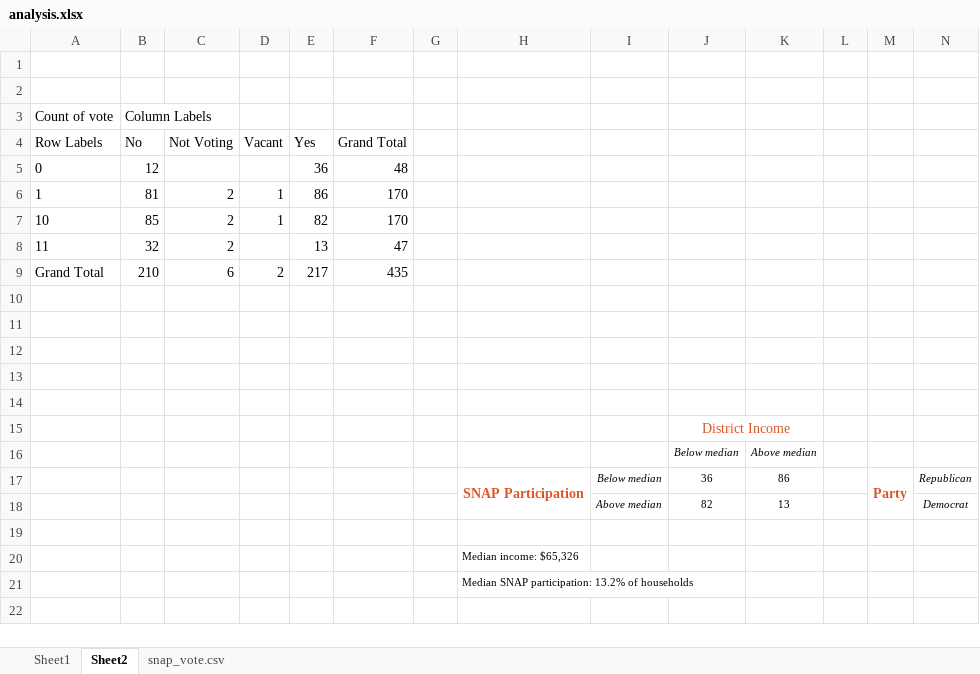
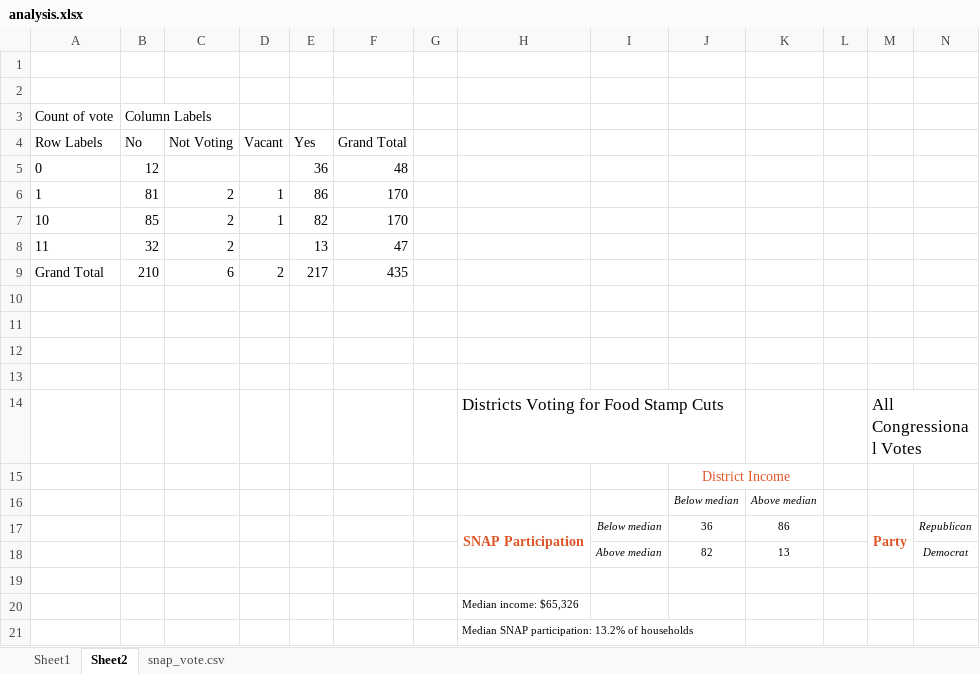
Before and after one commit to mode/blog, an Excel workbook: 2013-09-27 SNAP/analysis.xlsx, sheet Sheet2, drawn as a sheet; only a part is shown; values as stored, in another font and other column widths than the file's, no borders; rows hold the shown columns only; the diff names each change by its address in the sheet, - before the commit and + after, or states it on an @@ line.

```diff
--- a/2013-09-27 SNAP/analysis.xlsx (sheet Sheet2)
+++ b/2013-09-27 SNAP/analysis.xlsx (sheet Sheet2)
-row 14: (empty)
+row 14:  |  |  |  |  |  |  | Districts Voting for Food Stamp Cuts |  |  |  |  | All Congressional Votes
```
Also changed, not shown: charts or pictures, 2 other files.
